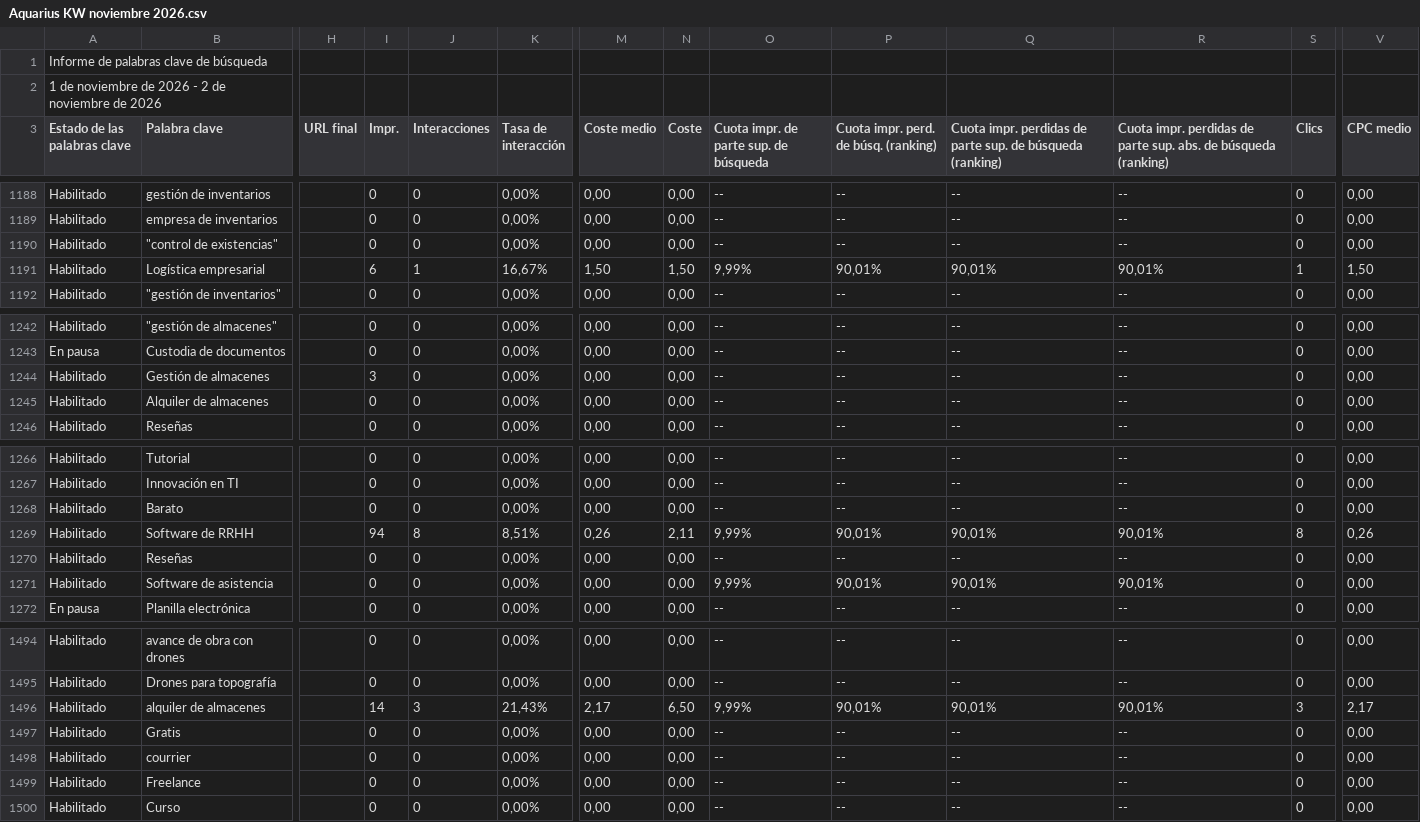
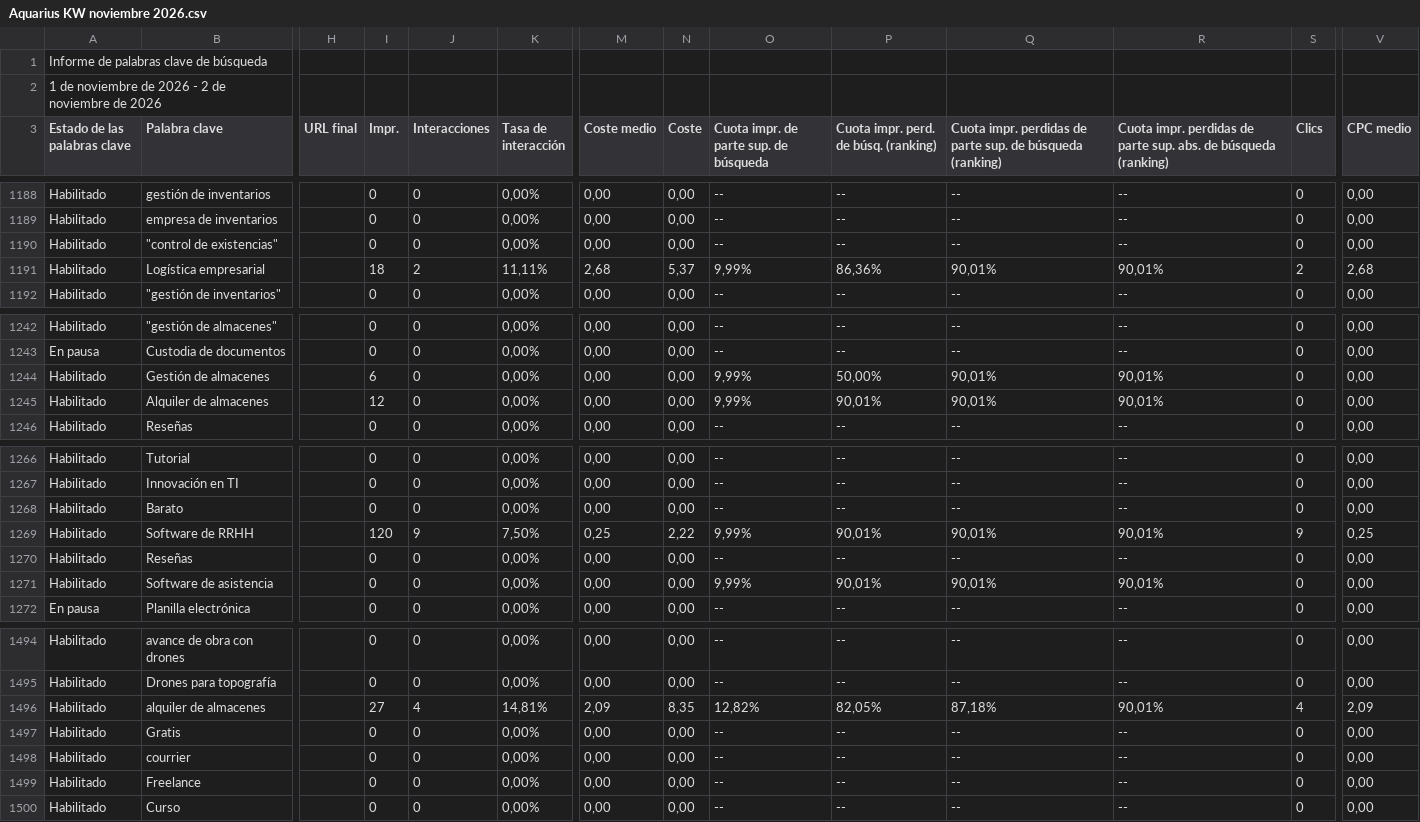
Before and after one commit to jorgeluis666/objetivos-Aquarius, a CSV file: data/csv-backups/keywords/Aquarius KW noviembre 2026.csv, drawn as a sheet; only a part is shown, gaps mark what is left out; the diff covers the shown part only; the diff names each change by its address in the sheet, - before the commit and + after, or states it on an @@ line.

```diff
--- a/data/csv-backups/keywords/Aquarius KW noviembre 2026.csv
+++ b/data/csv-backups/keywords/Aquarius KW noviembre 2026.csv
-I1191 (Impr.): 6
+I1191 (Impr.): 18
-J1191 (Interacciones): 1
+J1191 (Interacciones): 2
-K1191 (Tasa de interacción): 16,67%
+K1191 (Tasa de interacción): 11,11%
-M1191 (Coste medio): 1,50
+M1191 (Coste medio): 2,68
-N1191 (Coste): 1,50
+N1191 (Coste): 5,37
-P1191: 90,01%
+P1191: 86,36%
-S1191 (Clics): 1
+S1191 (Clics): 2
-V1191 (CPC medio): 1,50
+V1191 (CPC medio): 2,68
-I1244 (Impr.): 3
+I1244 (Impr.): 6
-O1244:O1245: --
+O1244:O1245: 9,99%
-P1244: --
+P1244: 50,00%
-Q1244:Q1245: --
+Q1244:Q1245: 90,01%
-R1244:R1245: --
+R1244:R1245: 90,01%
-I1245 (Impr.): 0
+I1245 (Impr.): 12
-P1245: --
+P1245: 90,01%
-I1269 (Impr.): 94
+I1269 (Impr.): 120
-J1269 (Interacciones): 8
+J1269 (Interacciones): 9
-K1269 (Tasa de interacción): 8,51%
+K1269 (Tasa de interacción): 7,50%
-M1269 (Coste medio): 0,26
+M1269 (Coste medio): 0,25
-N1269 (Coste): 2,11
+N1269 (Coste): 2,22
-S1269 (Clics): 8
+S1269 (Clics): 9
-V1269 (CPC medio): 0,26
+V1269 (CPC medio): 0,25
-I1496 (Impr.): 14
+I1496 (Impr.): 27
-J1496 (Interacciones): 3
+J1496 (Interacciones): 4
-K1496 (Tasa de interacción): 21,43%
+K1496 (Tasa de interacción): 14,81%
-M1496 (Coste medio): 2,17
+M1496 (Coste medio): 2,09
-N1496 (Coste): 6,50
+N1496 (Coste): 8,35
-O1496: 9,99%
+O1496: 12,82%
-P1496: 90,01%
+P1496: 82,05%
-Q1496: 90,01%
+Q1496: 87,18%
-S1496 (Clics): 3
+S1496 (Clics): 4
-V1496 (CPC medio): 2,17
+V1496 (CPC medio): 2,09
```
Also changed, not shown: 11 edited cells elsewhere in this file, data/csv-backups/drive/Aquarius - Noviembre 2026.csv, 5 other files.
